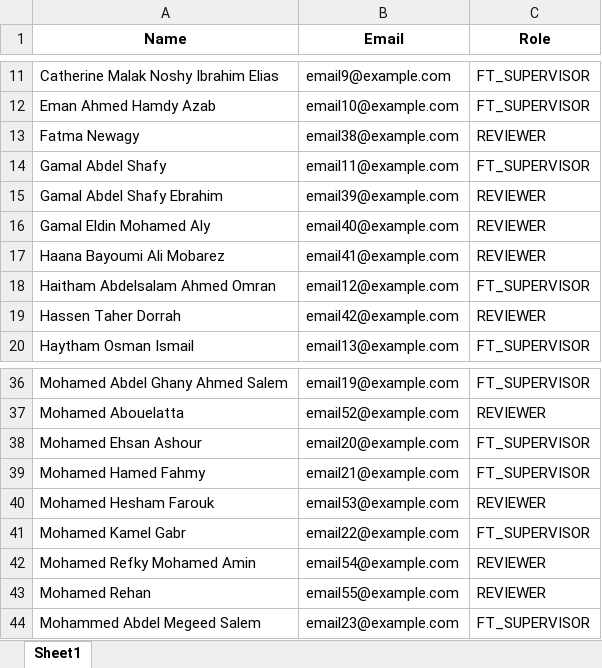
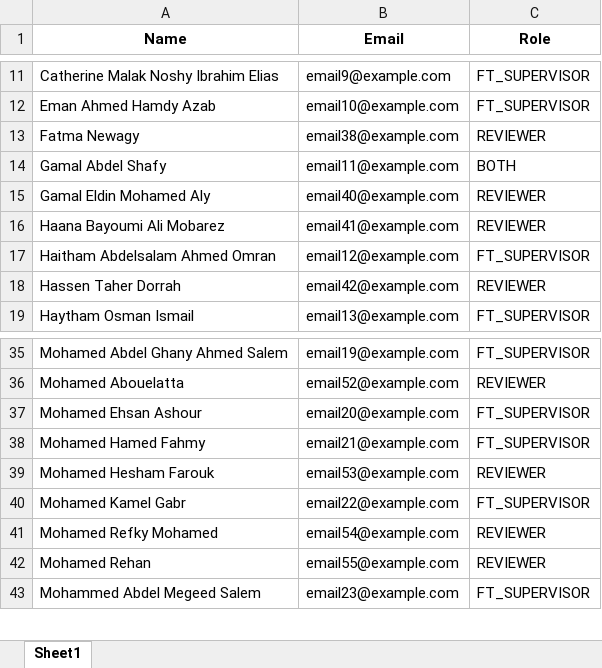
Before and after one commit to Darsh2984/thesis-scheduler, an Excel workbook: sample_users.xlsx, sheet Sheet1, drawn as a sheet; only a part is shown, gaps mark what is left out; values as stored, in another font and other column widths than the file's, no borders; removed rows and columns are numbered as before the commit, all else as after; the diff names each change by its address in the sheet, - before the commit and + after, or states it on an @@ line.

```diff
--- a/sample_users.xlsx (sheet Sheet1)
+++ b/sample_users.xlsx (sheet Sheet1)
-C14 (Role): FT_SUPERVISOR
+C14 (Role): BOTH
-row 15: Gamal Abdel Shafy Ebrahim | email39@example.com | REVIEWER
-A41 (Name): Mohamed Refky Mohamed Amin
+A41 (Name): Mohamed Refky Mohamed
```
Also changed, not shown: sample_bachelor_topics.xlsx, sample_rooms.xlsx, 11 other files.
